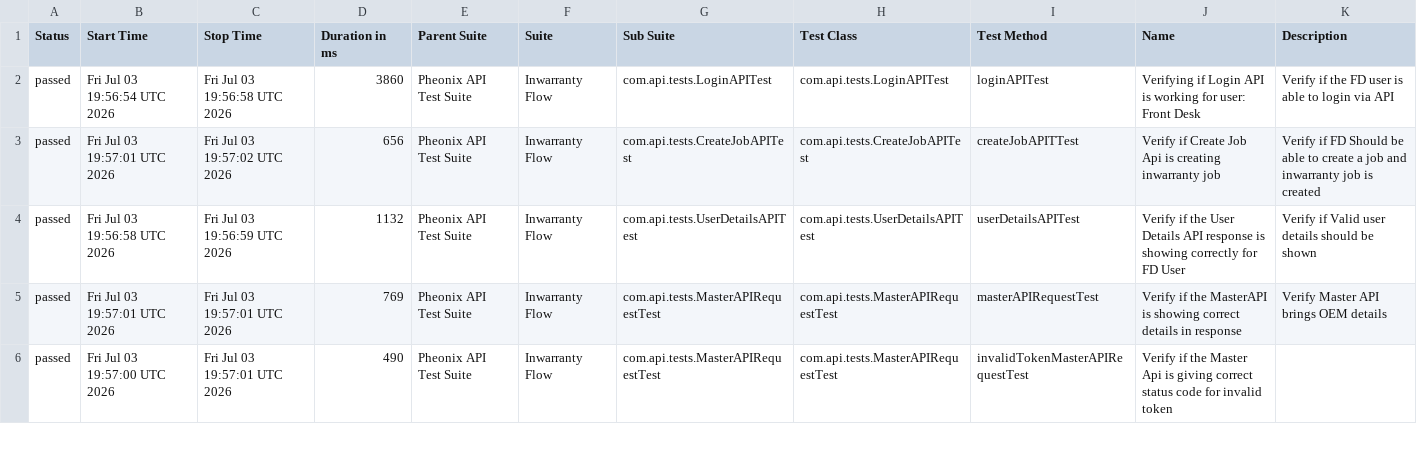
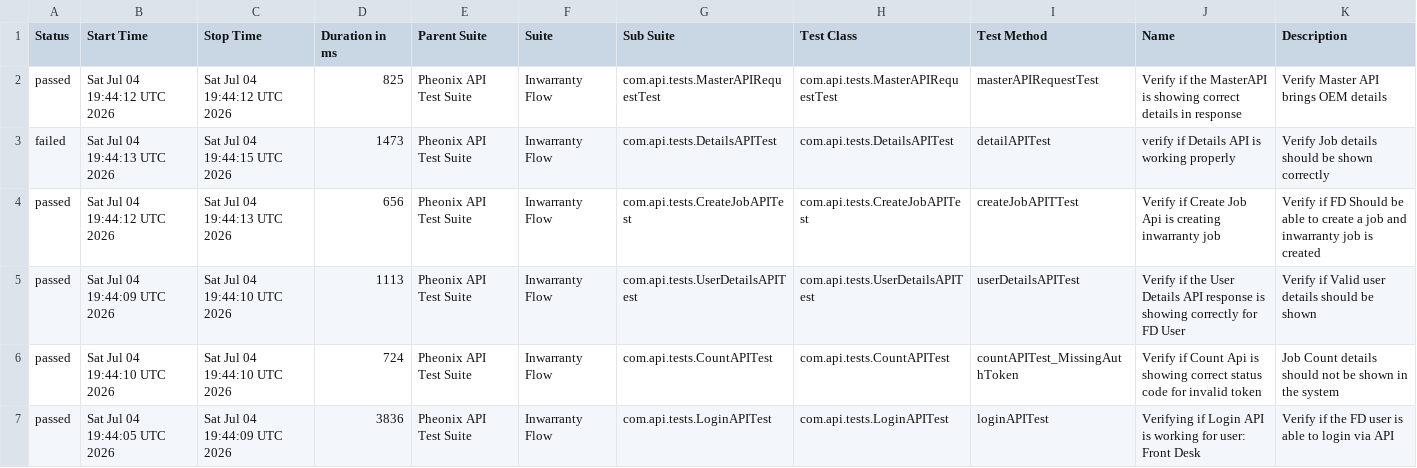
Before and after one commit to AnantKinlekar/PheonixTestAutomationFramework, a CSV file: data/suites.csv, drawn as a sheet; only a part is shown; the diff covers the shown part only.

```diff
--- a/data/suites.csv
+++ b/data/suites.csv
@@ -1,6 +1,7 @@
 "Status","Start Time","Stop Time","Duration in ms","Parent Suite","Suite","Sub Suite","Test Class","Test Method","Name","Description"
-"passed","Fri Jul 03 19:56:54 UTC 2026","Fri Jul 03 19:56:58 UTC 2026","3860","Pheonix API Test Suite","Inwarranty Flow","com.api.tests.LoginAPITest","com.api.tests.LoginAPITest","loginAPITest","Verifying if Login API is working for user: Front Desk","Verify if the FD user is able to login via API"
-"passed","Fri Jul 03 19:57:01 UTC 2026","Fri Jul 03 19:57:02 UTC 2026","656","Pheonix API Test Suite","Inwarranty Flow","com.api.tests.CreateJobAPITest","com.api.tests.CreateJobAPITest","createJobAPITTest","Verify if Create Job Api is creating inwarranty job","Verify if FD Should be able to create a job and inwarranty job is created"
-"passed","Fri Jul 03 19:56:58 UTC 2026","Fri Jul 03 19:56:59 UTC 2026","1132","Pheonix API Test Suite","Inwarranty Flow","com.api.tests.UserDetailsAPITest","com.api.tests.UserDetailsAPITest","userDetailsAPITest","Verify if the User Details API response is showing correctly for FD User","Verify if Valid user details should be shown"
-"passed","Fri Jul 03 19:57:01 UTC 2026","Fri Jul 03 19:57:01 UTC 2026","769","Pheonix API Test Suite","Inwarranty Flow","com.api.tests.MasterAPIRequestTest","com.api.tests.MasterAPIRequestTest","masterAPIRequestTest","Verify if the MasterAPI is showing correct details in response","Verify Master API brings OEM details"
-"passed","Fri Jul 03 19:57:00 UTC 2026","Fri Jul 03 19:57:01 UTC 2026","490","Pheonix API Test Suite","Inwarranty Flow","com.api.tests.MasterAPIRequestTest","com.api.tests.MasterAPIRequestTest","invalidTokenMasterAPIRequestTest","Verify if the Master Api is giving correct status code for invalid token",""
+"passed","Sat Jul 04 19:44:12 UTC 2026","Sat Jul 04 19:44:12 UTC 2026","825","Pheonix API Test Suite","Inwarranty Flow","com.api.tests.MasterAPIRequestTest","com.api.tests.MasterAPIRequestTest","masterAPIRequestTest","Verify if the MasterAPI is showing correct details in response","Verify Master API brings OEM details"
+"failed","Sat Jul 04 19:44:13 UTC 2026","Sat Jul 04 19:44:15 UTC 2026","1473","Pheonix API Test Suite","Inwarranty Flow","com.api.tests.DetailsAPITest","com.api.tests.DetailsAPITest","detailAPITest","verify if Details API is working properly","Verify Job details should be shown correctly"
+"passed","Sat Jul 04 19:44:12 UTC 2026","Sat Jul 04 19:44:13 UTC 2026","656","Pheonix API Test Suite","Inwarranty Flow","com.api.tests.CreateJobAPITest","com.api.tests.CreateJobAPITest","createJobAPITTest","Verify if Create Job Api is creating inwarranty job","Verify if FD Should be able to create a job and inwarranty job is created"
+"passed","Sat Jul 04 19:44:09 UTC 2026","Sat Jul 04 19:44:10 UTC 2026","1113","Pheonix API Test Suite","Inwarranty Flow","com.api.tests.UserDetailsAPITest","com.api.tests.UserDetailsAPITest","userDetailsAPITest","Verify if the User Details API response is showing correctly for FD User","Verify if Valid user details should be shown"
+"passed","Sat Jul 04 19:44:10 UTC 2026","Sat Jul 04 19:44:10 UTC 2026","724","Pheonix API Test Suite","Inwarranty Flow","com.api.tests.CountAPITest","com.api.tests.CountAPITest","countAPITest_MissingAuthToken","Verify if Count Api is showing correct status code for invalid token","Job Count details should not be shown in the system"
+"passed","Sat Jul 04 19:44:05 UTC 2026","Sat Jul 04 19:44:09 UTC 2026","3836","Pheonix API Test Suite","Inwarranty Flow","com.api.tests.LoginAPITest","com.api.tests.LoginAPITest","loginAPITest","Verifying if Login API is working for user: Front Desk","Verify if the FD user is able to login via API"
```
Also changed, not shown: 1 removed row and 11 edited cells elsewhere in this file, data/behaviors.csv, 52 other files.
